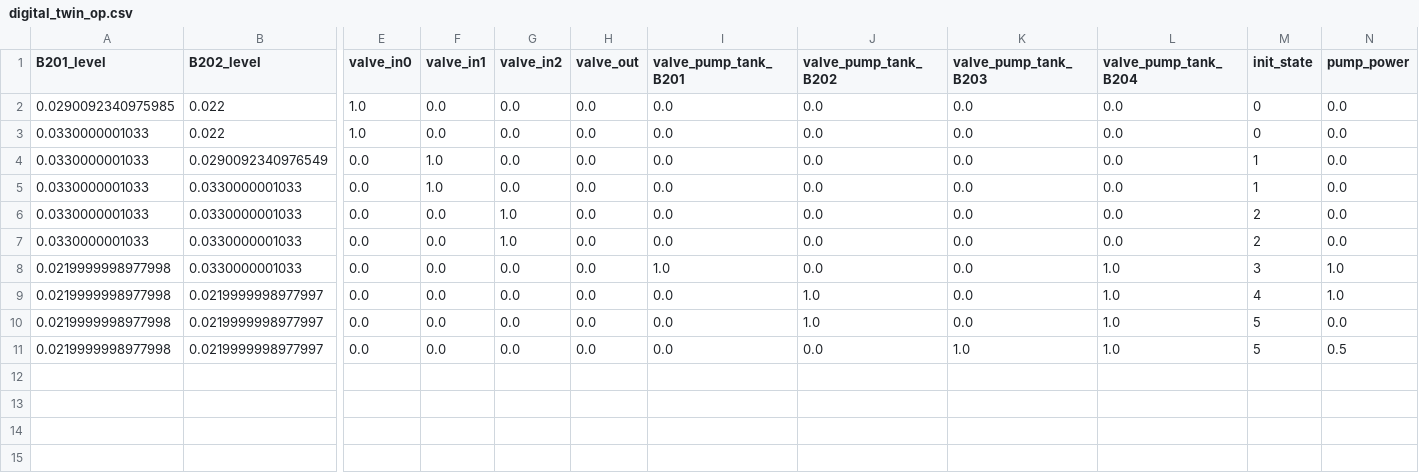
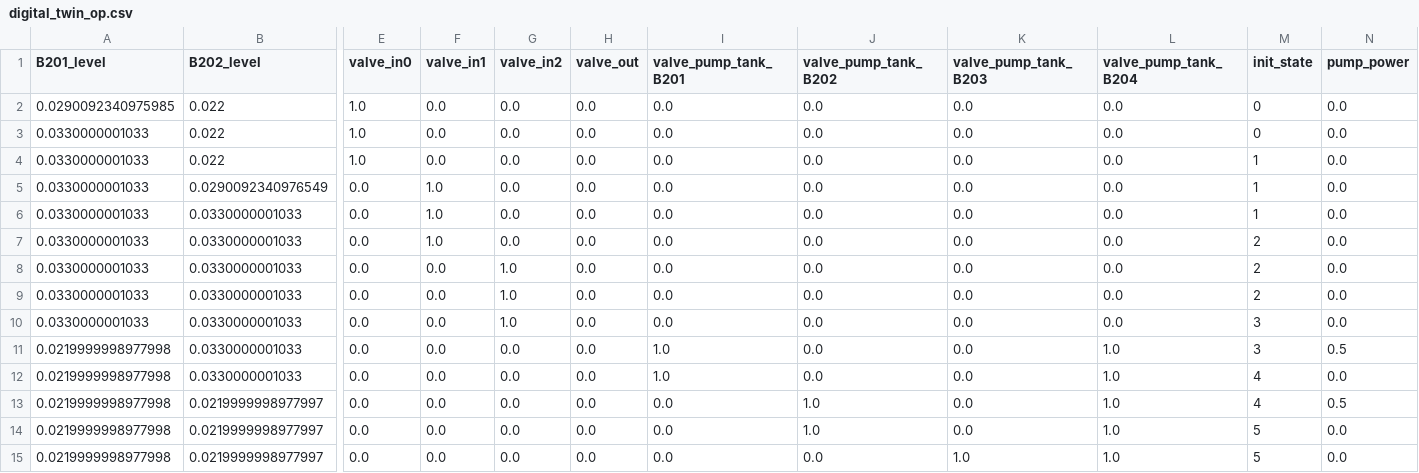
Before and after one commit to JavalVyas2000/fault_handling_openmodelica, a CSV file: code/4o/pnid/digital_twin_op.csv, drawn as a sheet; only a part is shown, gaps mark what is left out; addresses are those after the commit; rows hold the shown columns only; the diff names each change by its address in the sheet, - before the commit and + after, or states it on an @@ line.

```diff
--- a/code/4o/pnid/digital_twin_op.csv
+++ b/code/4o/pnid/digital_twin_op.csv
+row 4: 0.0330000001033 | 0.022 | 1.0 | 0.0 | 0.0 | 0.0 | 0.0 | 0.0 | 0.0 | 0.0 | 1 | 0.0
+row 7: 0.0330000001033 | 0.0330000001033 | 0.0 | 1.0 | 0.0 | 0.0 | 0.0 | 0.0 | 0.0 | 0.0 | 2 | 0.0
+row 10: 0.0330000001033 | 0.0330000001033 | 0.0 | 0.0 | 1.0 | 0.0 | 0.0 | 0.0 | 0.0 | 0.0 | 3 | 0.0
-N11 (pump_power): 1.0
+N11 (pump_power): 0.5
+row 12: 0.0219999998977998 | 0.0330000001033 | 0.0 | 0.0 | 0.0 | 0.0 | 1.0 | 0.0 | 0.0 | 1.0 | 4 | 0.0
-N13 (pump_power): 1.0
+N13 (pump_power): 0.5
-N15 (pump_power): 0.5
+N15 (pump_power): 0.0
```
Also changed, not shown: code/4o/pnid/llm_plant_op.csv, code/digital_twin_op.csv, 13 other files.
